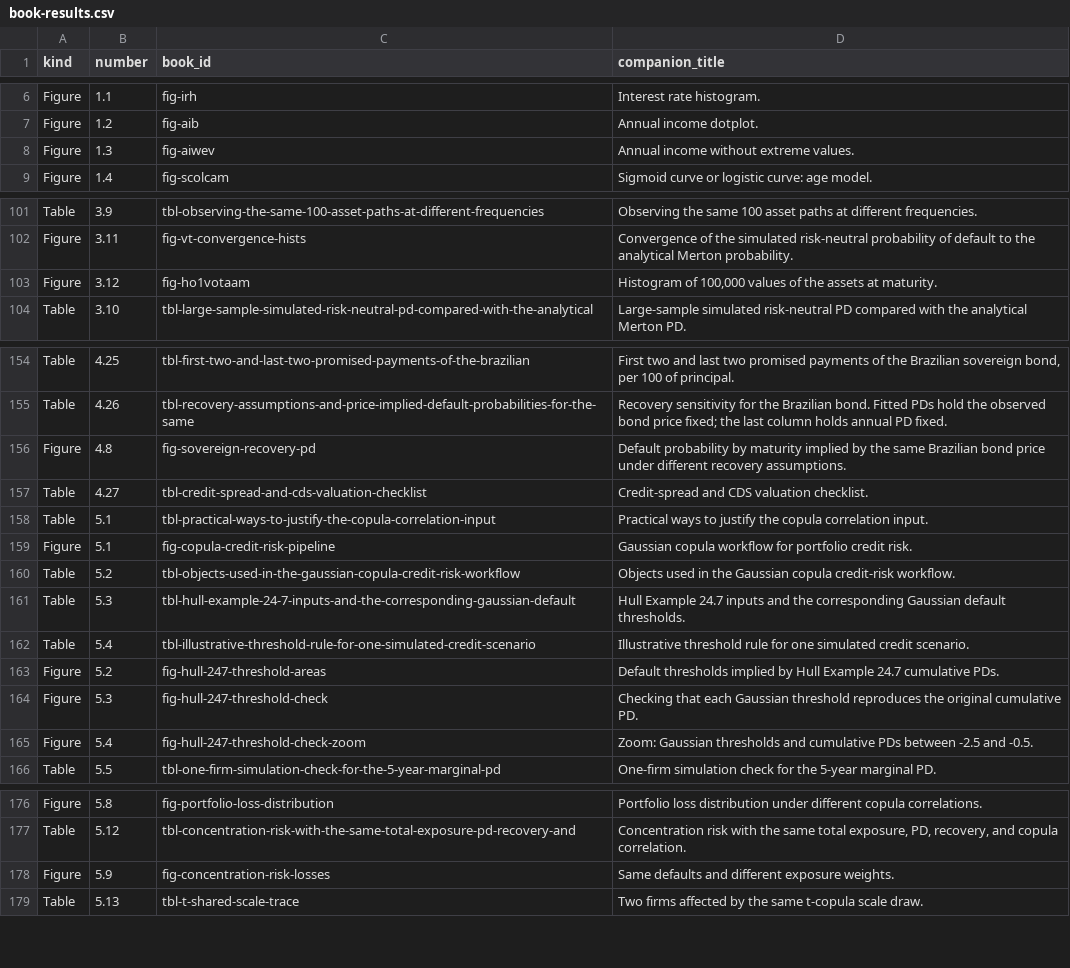
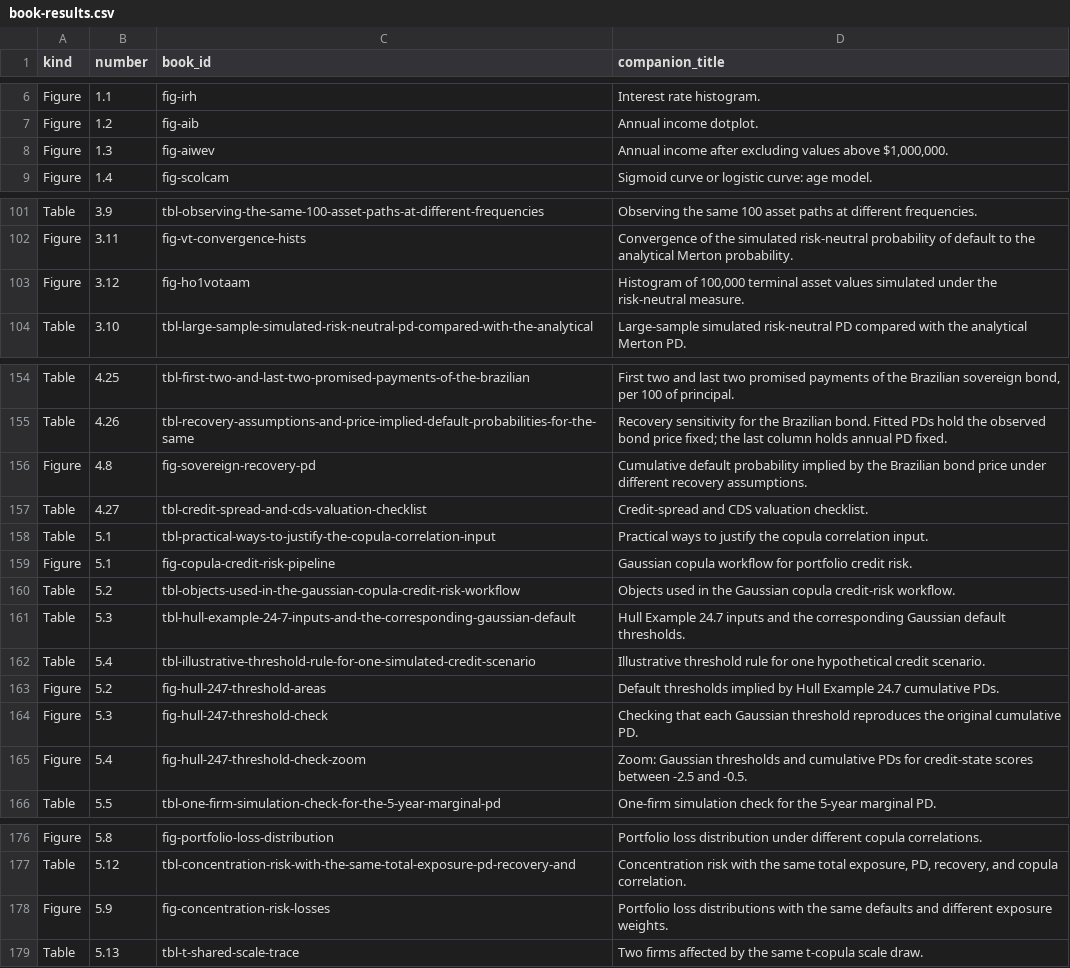
Before and after one commit to mlozanoqf/credit-risk-py, a CSV file: checks/book-results.csv, drawn as a sheet; only a part is shown, gaps mark what is left out; the diff covers the shown part only.

```diff
--- a/checks/book-results.csv
+++ b/checks/book-results.csv
@@ -7,3 +7,3 @@ Figure,1.1,fig-irh,Interest rate histogram.
 Figure,1.2,fig-aib,Annual income dotplot.
-Figure,1.3,fig-aiwev,Annual income without extreme values.
+Figure,1.3,fig-aiwev,"Annual income after excluding values above $1,000,000."
 Figure,1.4,fig-scolcam,Sigmoid curve or logistic curve: age model.
@@ -102,3 +102,3 @@ Table,3.9,tbl-observing-the-same-100-asset-paths-at-different-frequencies,Observ
 Figure,3.11,fig-vt-convergence-hists,Convergence of the simulated risk-neutral probability of default to the analytical Merton probability.
-Figure,3.12,fig-ho1votaam,"Histogram of 100,000 values of the assets at maturity."
+Figure,3.12,fig-ho1votaam,"Histogram of 100,000 terminal asset values simulated under the risk-neutral measure."
 Table,3.10,tbl-large-sample-simulated-risk-neutral-pd-compared-with-the-analytical,Large-sample simulated risk-neutral PD compared with the analytical Merton PD.
@@ -155,3 +155,3 @@ Table,4.25,tbl-first-two-and-last-two-promised-payments-of-the-brazilian,"First
 Table,4.26,tbl-recovery-assumptions-and-price-implied-default-probabilities-for-the-same,Recovery sensitivity for the Brazilian bond. Fitted PDs hold the observed bond price fixed; the last column holds annual PD fixed.
-Figure,4.8,fig-sovereign-recovery-pd,Default probability by maturity implied by the same Brazilian bond price under different recovery assumptions.
+Figure,4.8,fig-sovereign-recovery-pd,Cumulative default probability implied by the Brazilian bond price under different recovery assumptions.
 Table,4.27,tbl-credit-spread-and-cds-valuation-checklist,Credit-spread and CDS valuation checklist.
@@ -161,6 +161,6 @@ Table,5.2,tbl-objects-used-in-the-gaussian-copula-credit-risk-workflow,Objects u
 Table,5.3,tbl-hull-example-24-7-inputs-and-the-corresponding-gaussian-default,Hull Example 24.7 inputs and the corresponding Gaussian default thresholds.
-Table,5.4,tbl-illustrative-threshold-rule-for-one-simulated-credit-scenario,Illustrative threshold rule for one simulated credit scenario.
+Table,5.4,tbl-illustrative-threshold-rule-for-one-simulated-credit-scenario,Illustrative threshold rule for one hypothetical credit scenario.
 Figure,5.2,fig-hull-247-threshold-areas,Default thresholds implied by Hull Example 24.7 cumulative PDs.
 Figure,5.3,fig-hull-247-threshold-check,Checking that each Gaussian threshold reproduces the original cumulative PD.
-Figure,5.4,fig-hull-247-threshold-check-zoom,Zoom: Gaussian thresholds and cumulative PDs between -2.5 and -0.5.
+Figure,5.4,fig-hull-247-threshold-check-zoom,Zoom: Gaussian thresholds and cumulative PDs for credit-state scores between -2.5 and -0.5.
 Table,5.5,tbl-one-firm-simulation-check-for-the-5-year-marginal-pd,One-firm simulation check for the 5-year marginal PD.
@@ -177,3 +177,3 @@ Figure,5.8,fig-portfolio-loss-distribution,Portfolio loss distribution under dif
 Table,5.12,tbl-concentration-risk-with-the-same-total-exposure-pd-recovery-and,"Concentration risk with the same total exposure, PD, recovery, and copula correlation."
-Figure,5.9,fig-concentration-risk-losses,Same defaults and different exposure weights.
+Figure,5.9,fig-concentration-risk-losses,Portfolio loss distributions with the same defaults and different exposure weights.
 Table,5.13,tbl-t-shared-scale-trace,Two firms affected by the same t-copula scale draw.
```
Also changed, not shown: 22 edited cells elsewhere in this file, reference-results.csv, results-index.csv, 9 other files.
